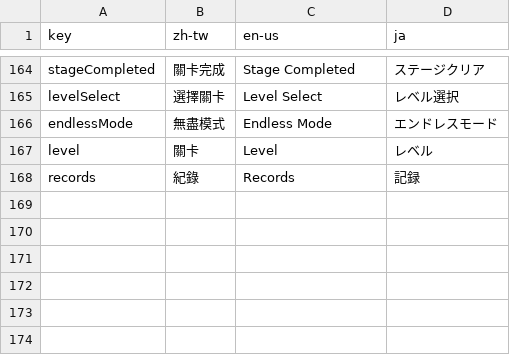
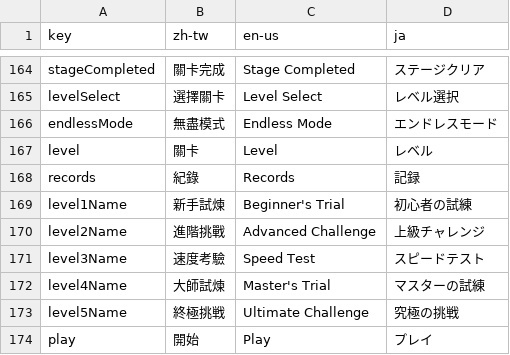
Before and after one commit to YuutaTsubasa/knightbase, a CSV file: static/assets/staticData/localization.csv, drawn as a sheet; only a part is shown, gaps mark what is left out; the diff names each change by its address in the sheet, - before the commit and + after, or states it on an @@ line.

```diff
--- a/static/assets/staticData/localization.csv
+++ b/static/assets/staticData/localization.csv
+row 169: level1Name | 新手試煉 | Beginner's Trial | 初心者の試練
+row 170: level2Name | 進階挑戰 | Advanced Challenge | 上級チャレンジ
+row 171: level3Name | 速度考驗 | Speed Test | スピードテスト
+row 172: level4Name | 大師試煉 | Master's Trial | マスターの試練
+row 173: level5Name | 終極挑戦 | Ultimate Challenge | 究極の挑戦
+row 174: play | 開始 | Play | プレイ
```
Also changed, not shown: 3 other files.
